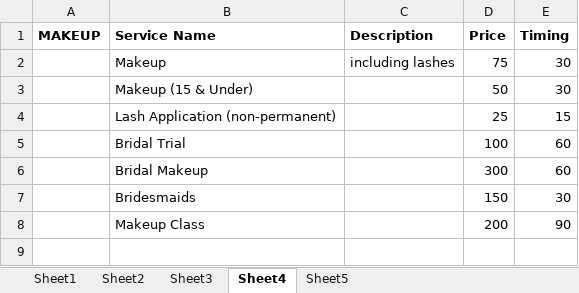
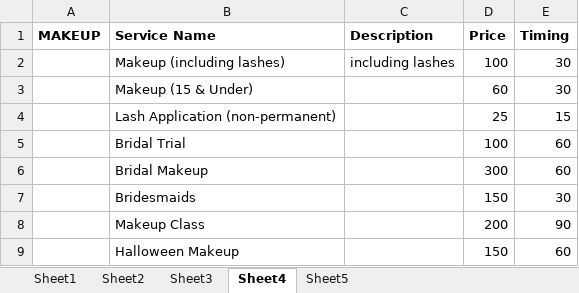
Before and after one commit to aykae/monasmakerie, an Excel workbook: spreadsheets/pricing.xlsx, sheet Sheet4, drawn as a sheet; values as stored, in another font and other column widths than the file's, no borders; the diff names each change by its address in the sheet, - before the commit and + after, or states it on an @@ line.

```diff
--- a/spreadsheets/pricing.xlsx (sheet Sheet4)
+++ b/spreadsheets/pricing.xlsx (sheet Sheet4)
-B2 (Service Name): Makeup
+B2 (Service Name): Makeup (including lashes)
-D2 (Price): 75
+D2 (Price): 100
-D3 (Price): 50
+D3 (Price): 60
+row 9:  | Halloween Makeup |  | 150 | 60
```
Also changed, not shown: sheet Sheet3, sheet Sheet2, 6 other files.
